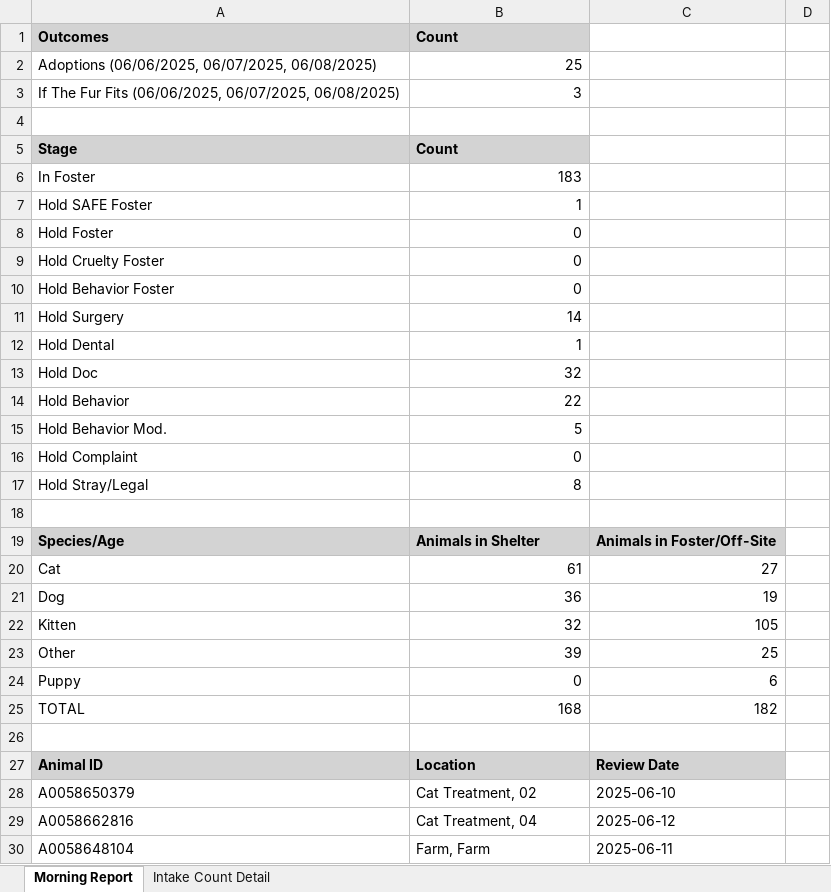
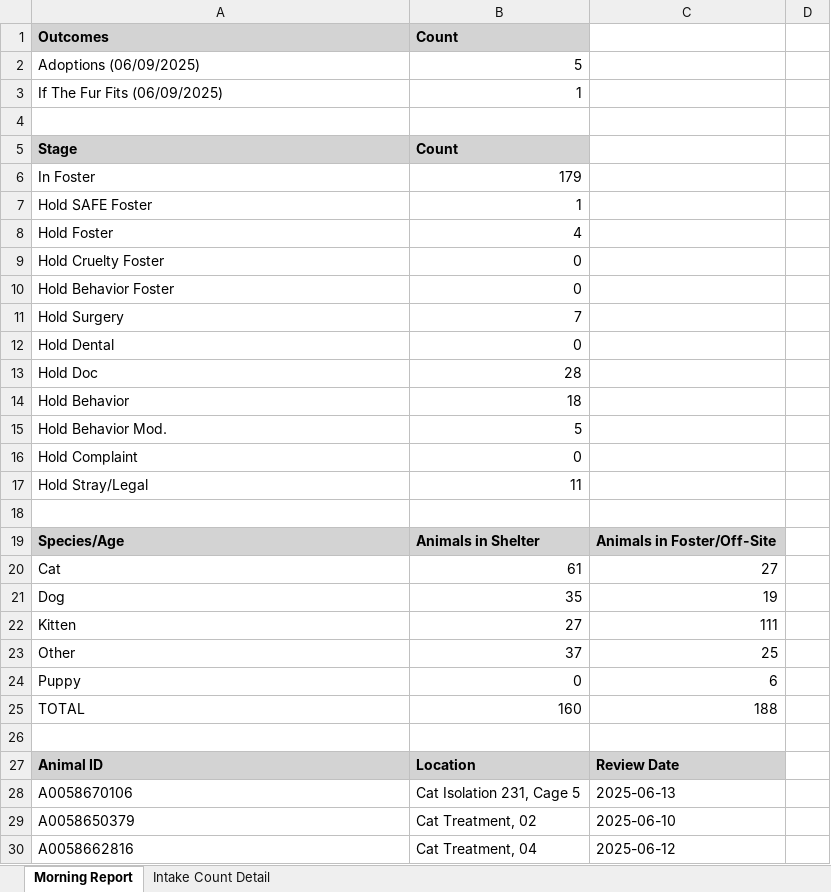
Before and after one commit to zsprowls/SPCAAutomation, an Excel workbook: MorningEmail/morning_report.xlsx, sheet Morning Report, drawn as a sheet; only a part is shown; the shorter side is filled out with more unchanged rows; values as stored, in another font and other column widths than the file's, no borders; removed rows and columns are numbered as before the commit, all else as after; the diff covers the shown part only; the diff names each change by its address in the sheet, - before the commit and + after, or states it on an @@ line.

```diff
--- a/MorningEmail/morning_report.xlsx (sheet Morning Report)
+++ b/MorningEmail/morning_report.xlsx (sheet Morning Report)
-row 2: Adoptions (06/06/2025, 06/07/2025, 06/08/2025) | 25
-row 3: If The Fur Fits (06/06/2025, 06/07/2025, 06/08/2025) | 3
+row 2: Adoptions (06/09/2025) | 5
+row 3: If The Fur Fits (06/09/2025) | 1
-B6: 183
+B6: 179
-B8: 0
+B8: 4
-B11: 14
+B11: 7
-B12: 1
+B12: 0
-B13: 32
+B13: 28
-B14: 22
+B14: 18
-B17: 8
+B17: 11
-B21: 36
+B21: 35
-B22: 32
+B22: 27
-C22: 105
+C22: 111
-B23: 39
+B23: 37
-B25: 168
+B25: 160
-C25: 182
+C25: 188
+row 28: A0058670106 | Cat Isolation 231, Cage 5 | 2025-06-13
```
Also changed, not shown: 3 added rows, 2 removed rows and 12 edited cells elsewhere in this sheet, sheet Intake Count Detail, 7 other files.
